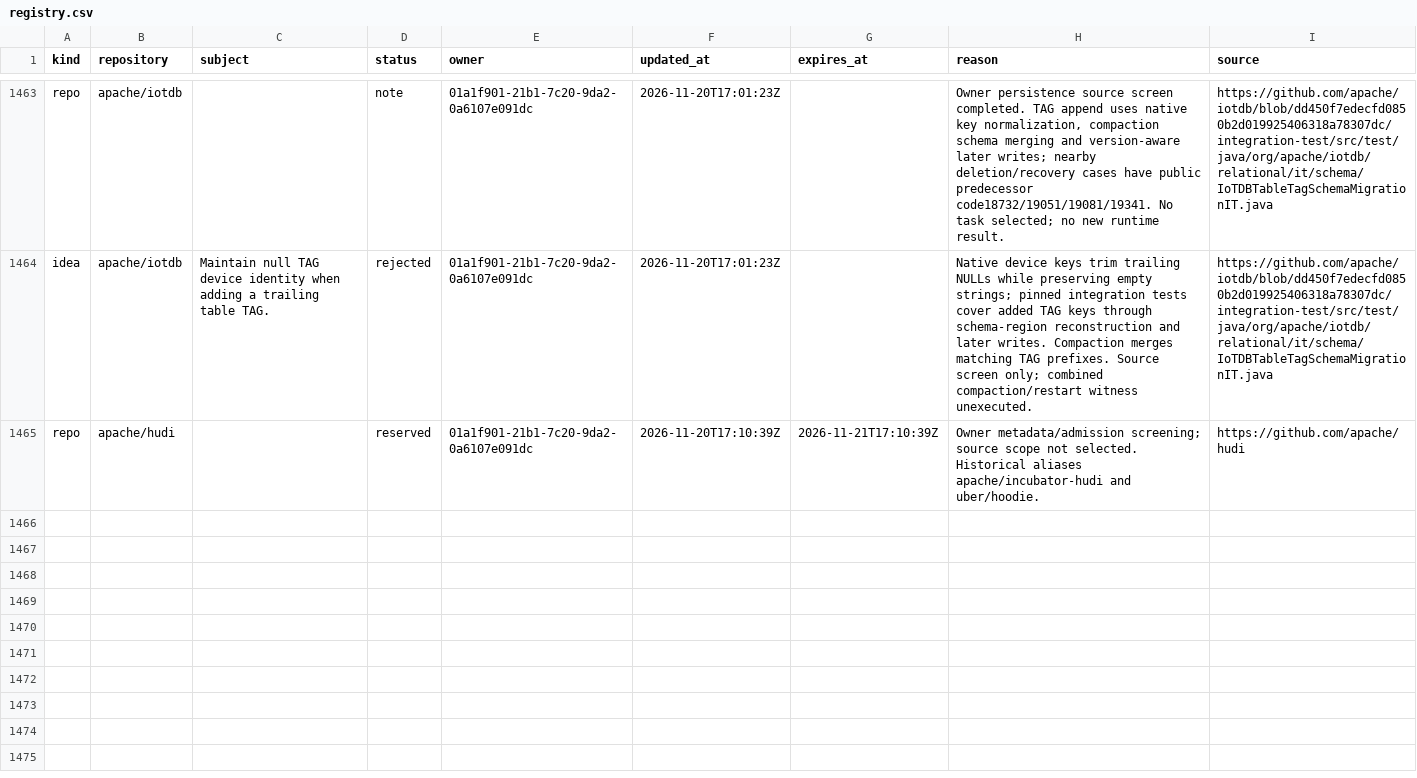
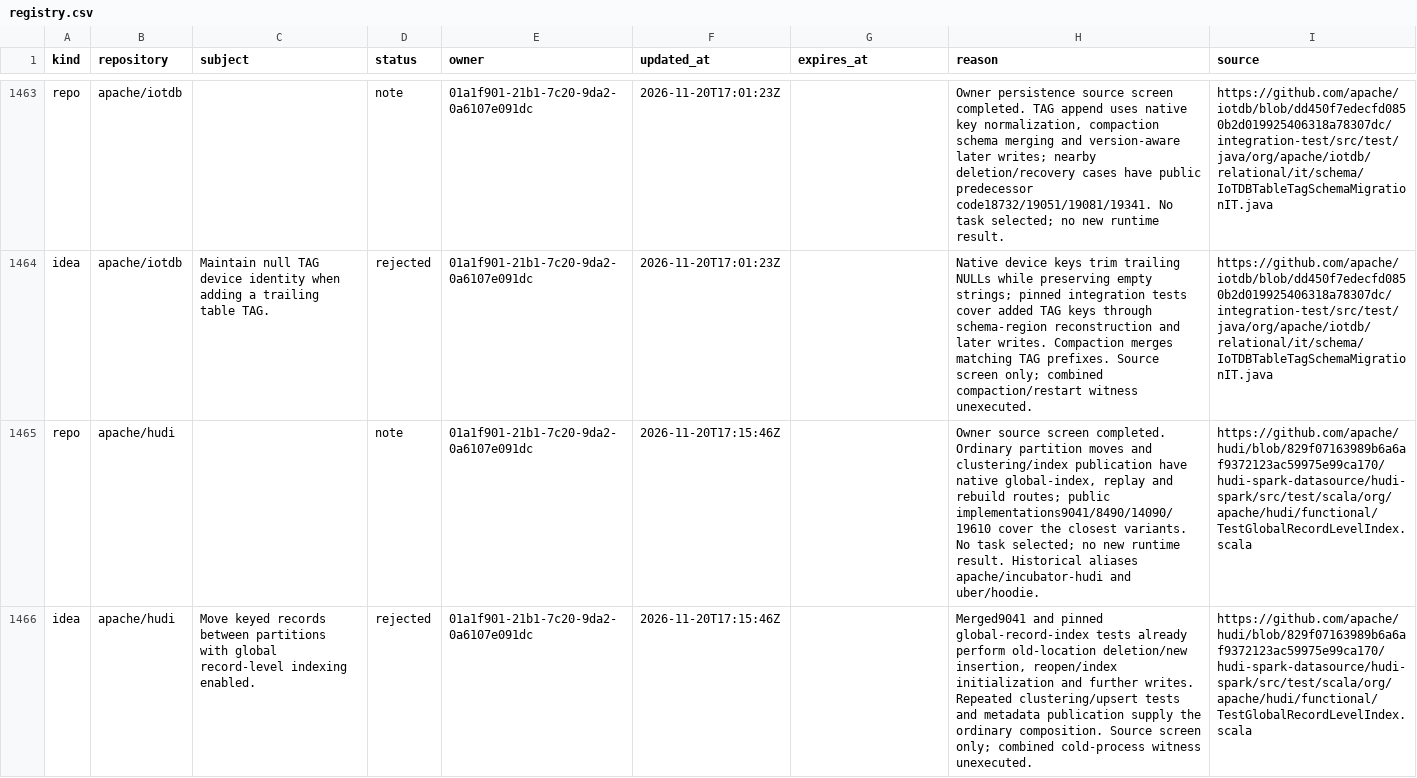
Before and after one commit to samridh-girdhar/disallowed-repos, a CSV file: registry.csv, drawn as a sheet; only a part is shown, gaps mark what is left out; the diff names each change by its address in the sheet, - before the commit and + after, or states it on an @@ line.

Commit message:
Release Hudi screen and record native global partition moves

```diff
--- a/registry.csv
+++ b/registry.csv
-D1465 (status): reserved
+D1465 (status): note
-F1465 (updated_at): 2026-11-20T17:10:39Z
+F1465 (updated_at): 2026-11-20T17:15:46Z
-G1465 (expires_at): 2026-11-21T17:10:39Z
+G1465 (expires_at): (empty)
-H1465 (reason): Owner metadata/admission screening; source scope not selected. Historical aliases…
+H1465 (reason): Owner source screen completed. Ordinary partition moves and clustering/index publication have native global-index, replay and rebuild routes; public implementations9041/8490/14090/19610 cover the closest variants. No task selected; no new runtime result. Historical aliases…
-I1465 (source): https://github.com/apache/hudi
+I1465 (source): https://github.com/apache/hudi/blob/829f07163989b6a6af9372123ac59975e99ca170/hudi-spark-datasource/hudi-spark/src/test/scala/org/apache/hudi/functional/TestGlobalRecordLevelIndex.scala
+row 1466: idea | apache/hudi | Move keyed records between partitions with global record-level indexing enabled. | rejected | 01a1f901-21b1-7c20-9da2-0a6107e091dc | 2026-11-20T17:15:46Z |  | Merged9041 and pinned global-record-index tests already perform old-location deletion/new insertion, reopen/index initialization and further writes. Repeated clustering/upsert tests and metadata publication supply the ordinary composition. Source screen only; combined cold-process witness unexecuted. | https://github.com/apache/hudi/blob/829f07163989b6a6af9372123ac59975e99ca170/hudi-spark-datasource/hudi-spark/src/test/scala/org/apache/hudi/functional/TestGlobalRecordLevelIndex.scala
```
